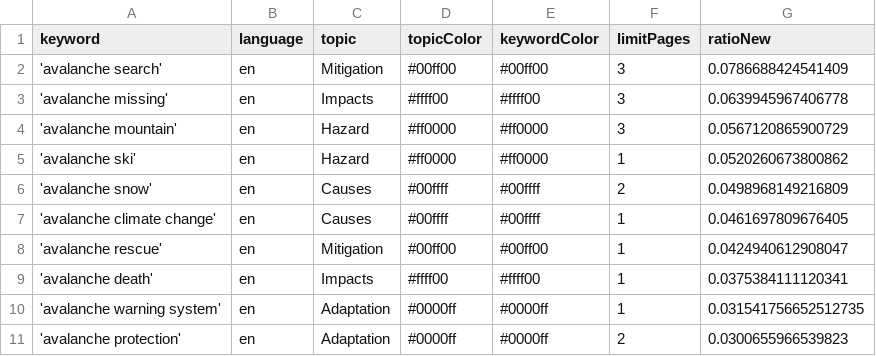
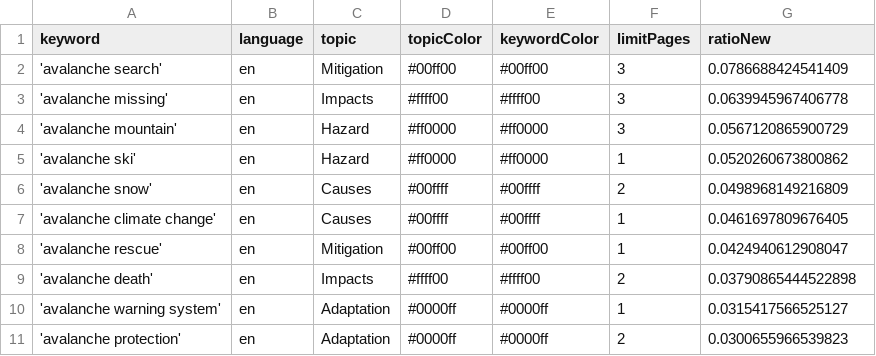
Before and after one commit to MarcoL95-news/avalancheIsComing, a CSV file: keywords.csv, drawn as a sheet.

```diff
--- a/keywords.csv
+++ b/keywords.csv
@@ -8,4 +8,4 @@ keyword,language,topic,topicColor,keywordColor,limitPages,ratioNew
 'avalanche rescue',en,Mitigation,#00ff00,#00ff00,1,0.0424940612908047
-'avalanche death',en,Impacts,#ffff00,#ffff00,1,0.0375384111120341
-'avalanche warning system',en,Adaptation,#0000ff,#0000ff,1,0.031541756652512735
+'avalanche death',en,Impacts,#ffff00,#ffff00,2,0.03790865444522898
+'avalanche warning system',en,Adaptation,#0000ff,#0000ff,1,0.0315417566525127
 'avalanche protection',en,Adaptation,#0000ff,#0000ff,2,0.0300655966539823
```
Also changed, not shown: csv/news_2026_05.csv.
